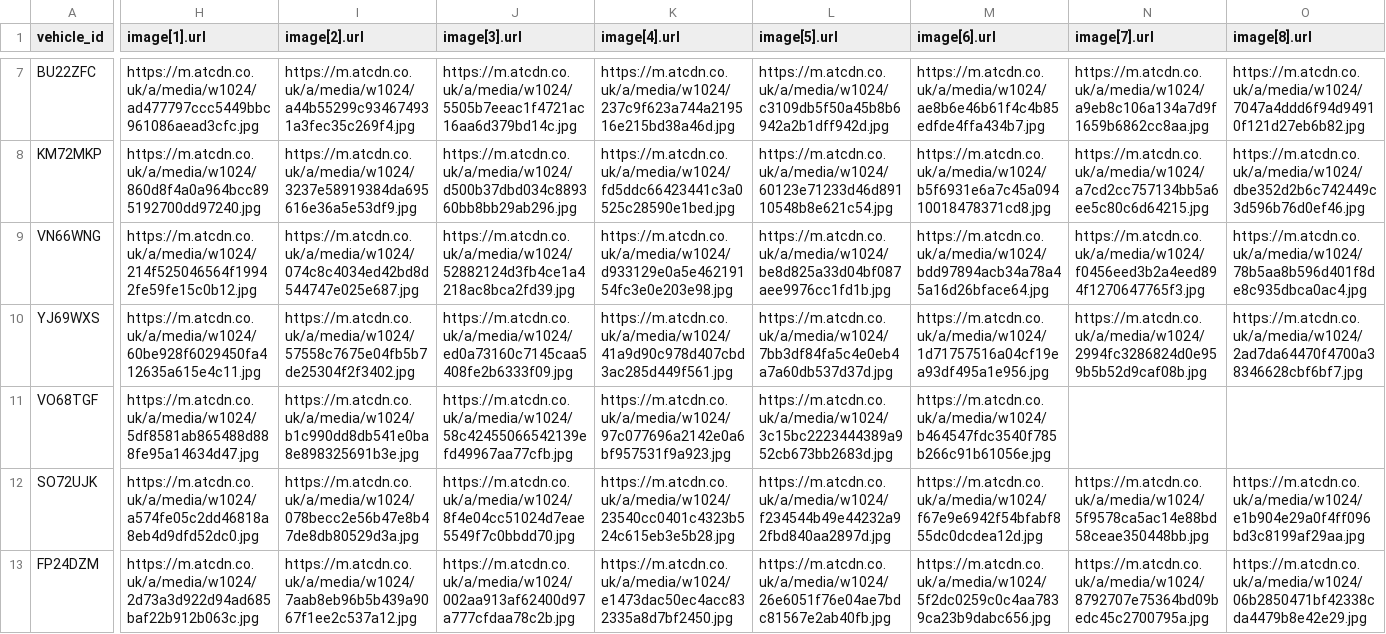
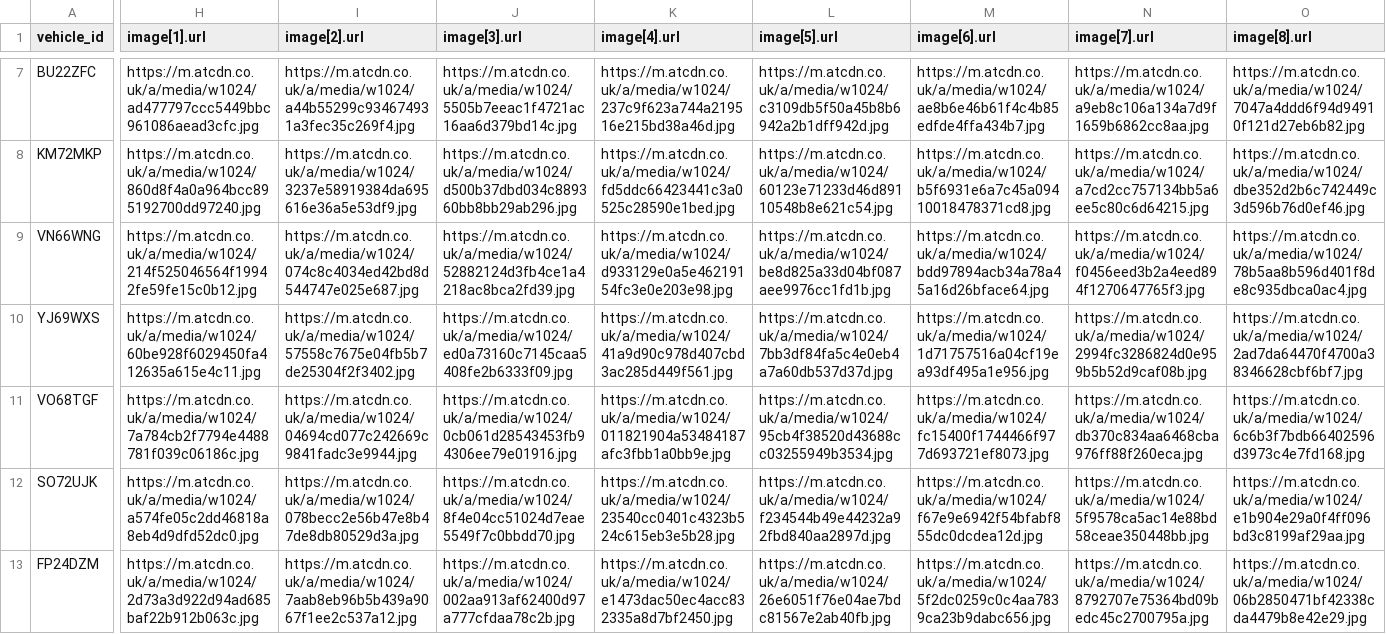
Before and after one commit to oli-a11y/albar-meta-feed, a CSV file: facebook_inventory.csv, drawn as a sheet; only a part is shown, gaps mark what is left out; the diff covers the shown part only; the diff names each change by its address in the sheet, - before the commit and + after, or states it on an @@ line.

```diff
--- a/facebook_inventory.csv
+++ b/facebook_inventory.csv
-H11 (image[1].url): https://m.atcdn.co.uk/a/media/w1024/5df8581ab865488d888fe95a14634d47.jpg
+H11 (image[1].url): https://m.atcdn.co.uk/a/media/w1024/7a784cb2f7794e4488781f039c06186c.jpg
-I11 (image[2].url): https://m.atcdn.co.uk/a/media/w1024/b1c990dd8db541e0ba8e898325691b3e.jpg
+I11 (image[2].url): https://m.atcdn.co.uk/a/media/w1024/04694cd077c242669c9841fadc3e9944.jpg
-J11 (image[3].url): https://m.atcdn.co.uk/a/media/w1024/58c42455066542139efd49967aa77cfb.jpg
+J11 (image[3].url): https://m.atcdn.co.uk/a/media/w1024/0cb061d28543453fb94306ee79e01916.jpg
-K11 (image[4].url): https://m.atcdn.co.uk/a/media/w1024/97c077696a2142e0a6bf957531f9a923.jpg
+K11 (image[4].url): https://m.atcdn.co.uk/a/media/w1024/011821904a53484187afc3fbb1a0bb9e.jpg
-L11 (image[5].url): https://m.atcdn.co.uk/a/media/w1024/3c15bc2223444389a952cb673bb2683d.jpg
+L11 (image[5].url): https://m.atcdn.co.uk/a/media/w1024/95cb4f38520d43688cc03255949b3534.jpg
-M11 (image[6].url): https://m.atcdn.co.uk/a/media/w1024/b464547fdc3540f785b266c91b61056e.jpg
+M11 (image[6].url): https://m.atcdn.co.uk/a/media/w1024/fc15400f1744466f977d693721ef8073.jpg
-N11 (image[7].url): (empty)
+N11 (image[7].url): https://m.atcdn.co.uk/a/media/w1024/db370c834aa6468cba976ff88f260eca.jpg
-O11 (image[8].url): (empty)
+O11 (image[8].url): https://m.atcdn.co.uk/a/media/w1024/6c6b3f7bdb66402596d3973c4e7fd168.jpg
```
Also changed, not shown: 1 edited cell elsewhere in this file.
